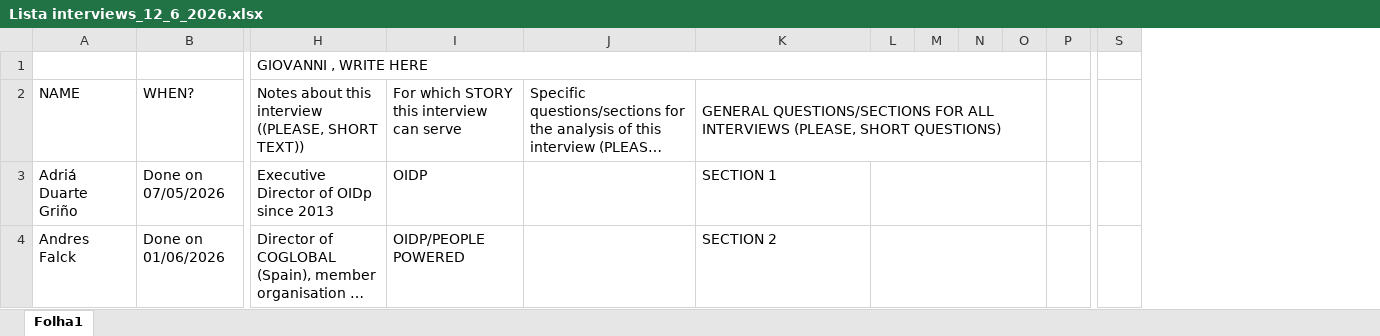
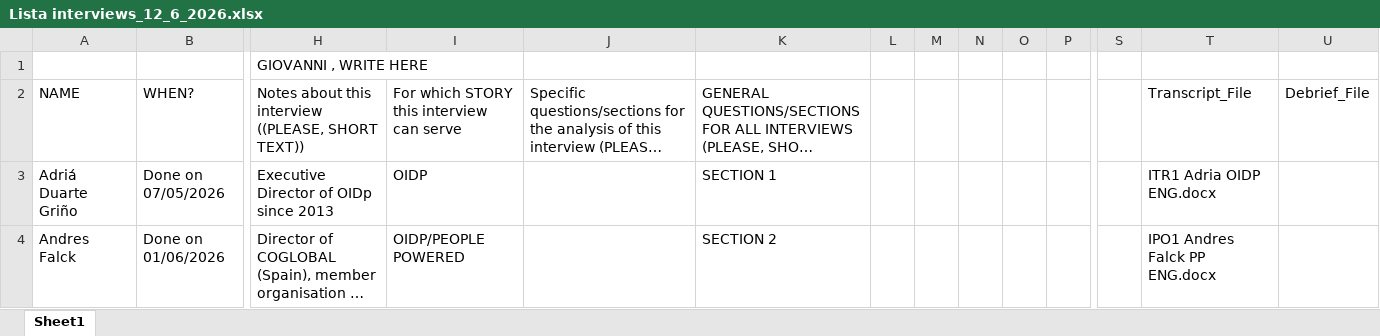
Before and after one commit to sergiofspedro/Nets4DEM-book, an Excel workbook: Transcriptions_originals/Lista interviews_12_6_2026.xlsx, sheet Sheet1, drawn as a sheet; only a part is shown, gaps mark what is left out; long unchanged cells end in …; values as stored, in another font and other column widths than the file's, no cell formats; charts and pictures not drawn; removed rows and columns are numbered as before the commit, all else as after; the diff covers the shown part only; the diff names each change by its address in the sheet, - before the commit and + after, or states it on an @@ line.

Commit message:
feat(excel): add Transcript_File and Debrief_File columns to interview tracker

```diff
--- a/Transcriptions_originals/Lista interviews_12_6_2026.xlsx (sheet Sheet1)
+++ b/Transcriptions_originals/Lista interviews_12_6_2026.xlsx (sheet Sheet1)
-sheet tab: Folha1
+sheet tab: Sheet1
+column T, rows 2-4: Transcript_File | ITR1 Adria OIDP ENG.docx | IPO1 Andres Falck PP ENG.docx
+column U, row 2: Debrief_File
-H1:O1 merged
-K2:O2 merged
-L3:O3 merged
-L4:O4 merged
```
Also changed, not shown: merged cells elsewhere in this sheet, cell formats, charts or pictures.
